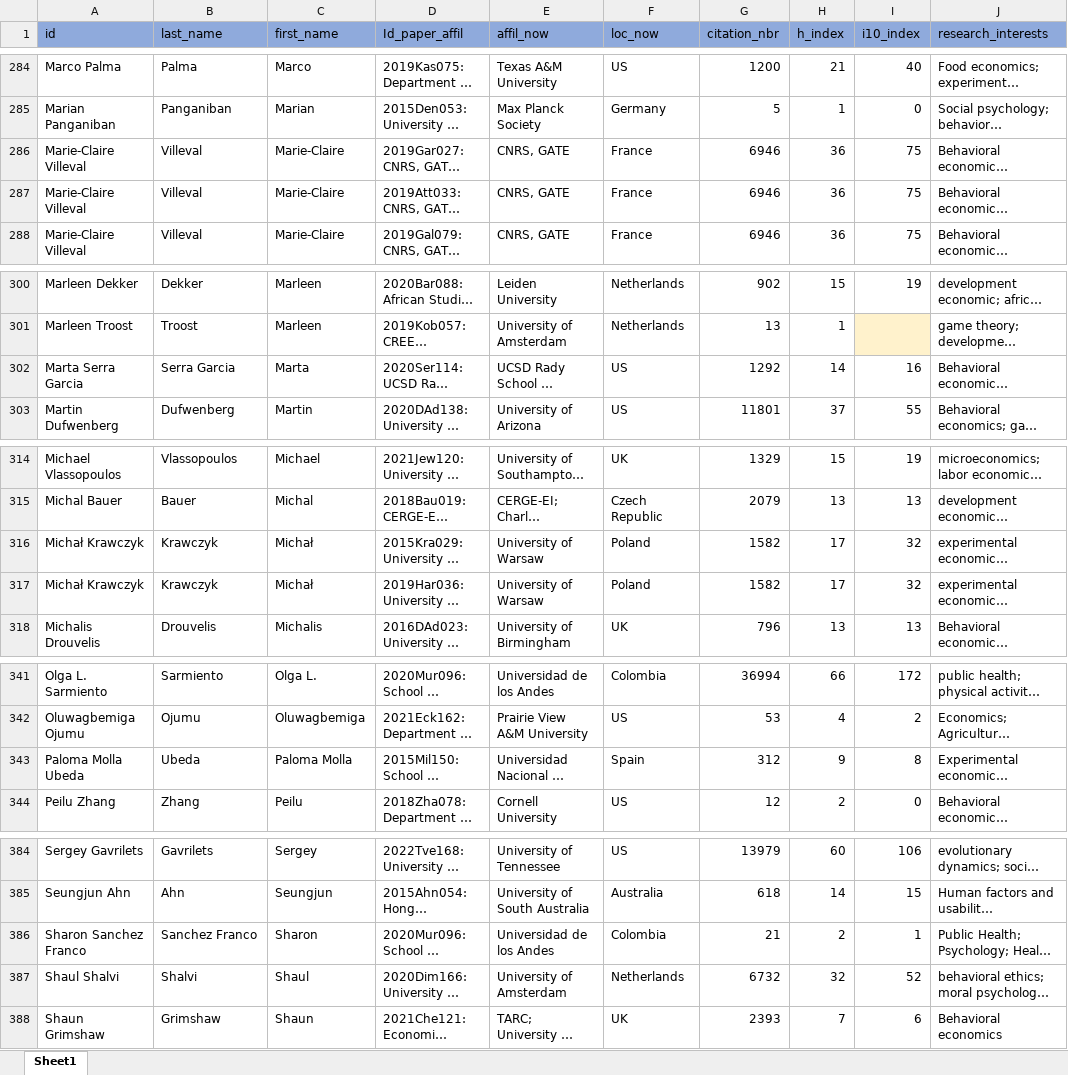
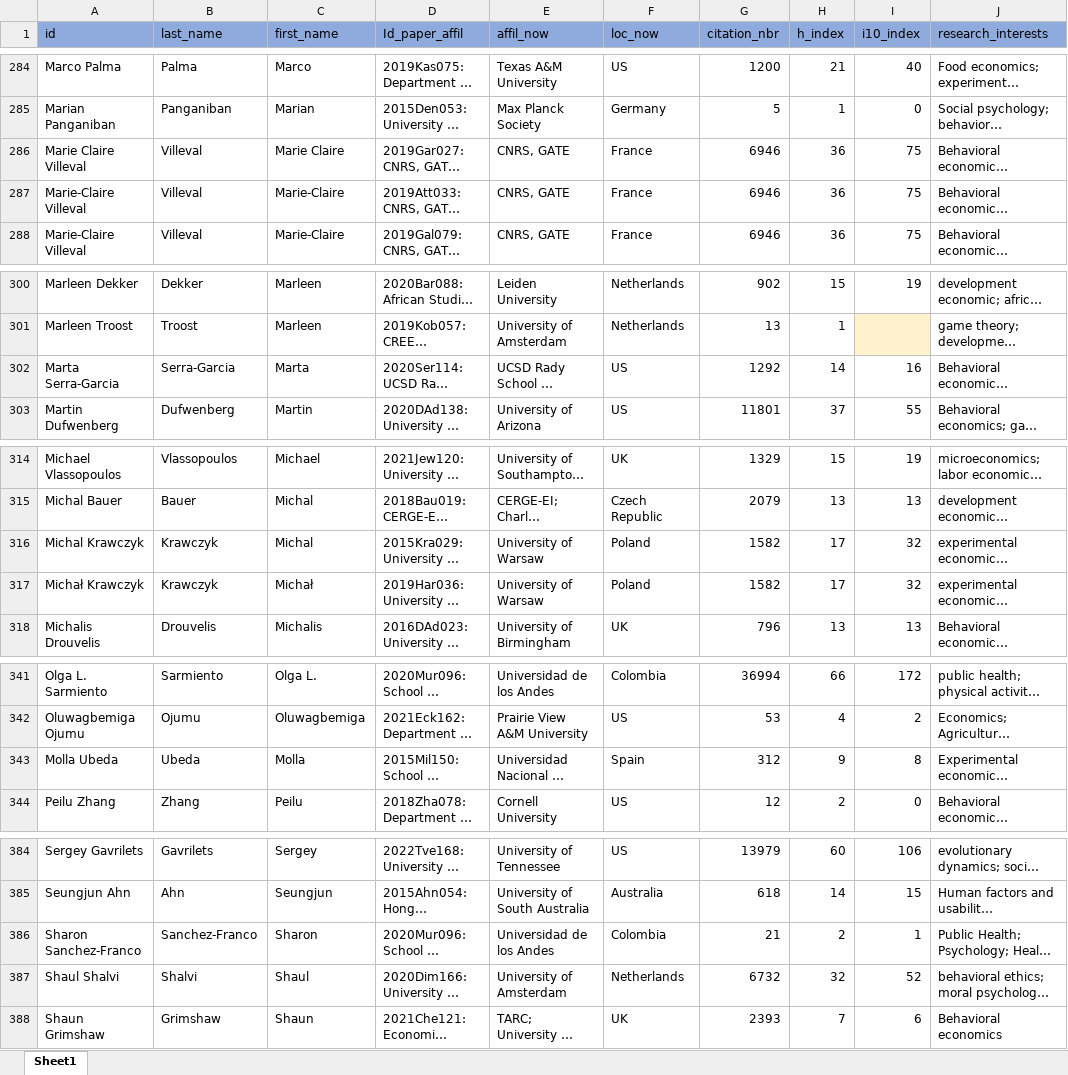
Before and after one commit to Dany389/social-norms-network-authors, an Excel workbook: authors.xlsx, sheet Sheet1, drawn as a sheet; only a part is shown, gaps mark what is left out; long unchanged cells end in …; values as stored, in another font and other column widths than the file's, no borders; the diff covers the shown part only; the diff names each change by its address in the sheet, - before the commit and + after, or states it on an @@ line.

```diff
--- a/authors.xlsx (sheet Sheet1)
+++ b/authors.xlsx (sheet Sheet1)
-A286 (id): Marie-Claire Villeval
+A286 (id): Marie Claire Villeval
-C286 (first_name): Marie-Claire
+C286 (first_name): Marie Claire
-A302 (id): Marta Serra Garcia
+A302 (id): Marta Serra-Garcia
-B302 (last_name): Serra Garcia
+B302 (last_name): Serra-Garcia
-A316 (id): Michał Krawczyk
+A316 (id): Michal Krawczyk
-C316 (first_name): Michał
+C316 (first_name): Michal
-A343 (id): Paloma Molla Ubeda
+A343 (id): Molla Ubeda
-C343 (first_name): Paloma Molla
+C343 (first_name): Molla
-A386 (id): Sharon Sanchez Franco
+A386 (id): Sharon Sanchez-Franco
-B386 (last_name): Sanchez Franco
+B386 (last_name): Sanchez-Franco
```
Also changed, not shown: 39 edited cells elsewhere in this sheet, Social Norms meta.xlsx, 1 other file.
